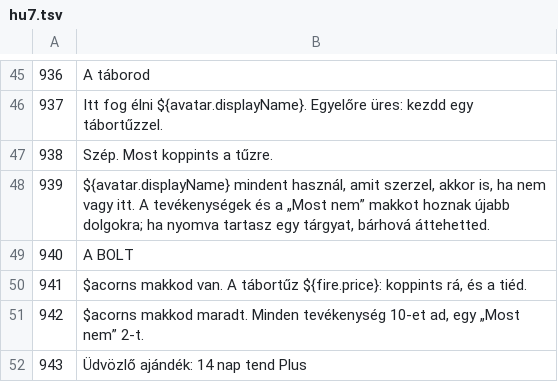
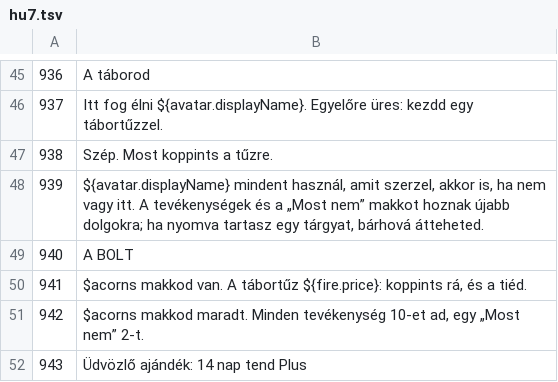
Before and after one commit to botondjani/Bo-Mia, a TSV file: tools/i18n/hu7.tsv, drawn as a sheet; only a part is shown, gaps mark what is left out.

```diff
--- a/tools/i18n/hu7.tsv
+++ b/tools/i18n/hu7.tsv
@@ -47,3 +47,3 @@
 938	"Szép. Most koppints a tűzre."
-939	"${avatar.displayName} mindent használ, amit szerzel, akkor is, ha nem vagy itt. A tevékenységek és a „Most nem” makkot hoznak újabb dolgokra; ha nyomva tartasz egy tárgyat, bárhová áttehetted."
+939	"${avatar.displayName} mindent használ, amit szerzel, akkor is, ha nem vagy itt. A tevékenységek és a „Most nem” makkot hoznak újabb dolgokra; ha nyomva tartasz egy tárgyat, bárhová átteheted."
 940	"A BOLT"
```
Also changed, not shown: 12 other files.
